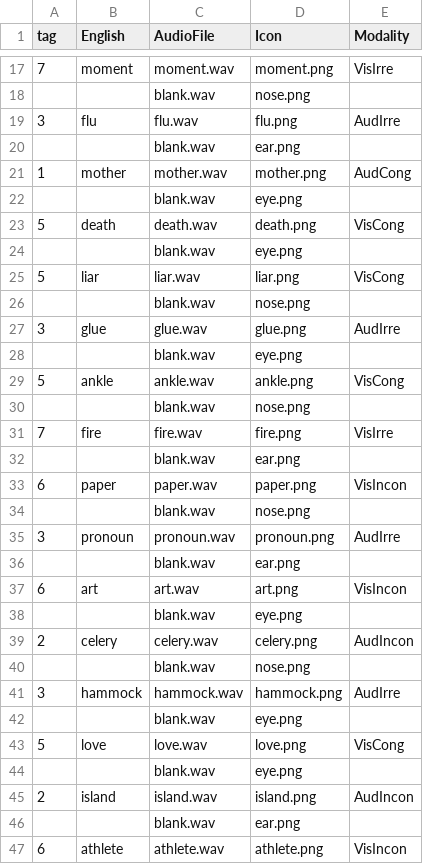
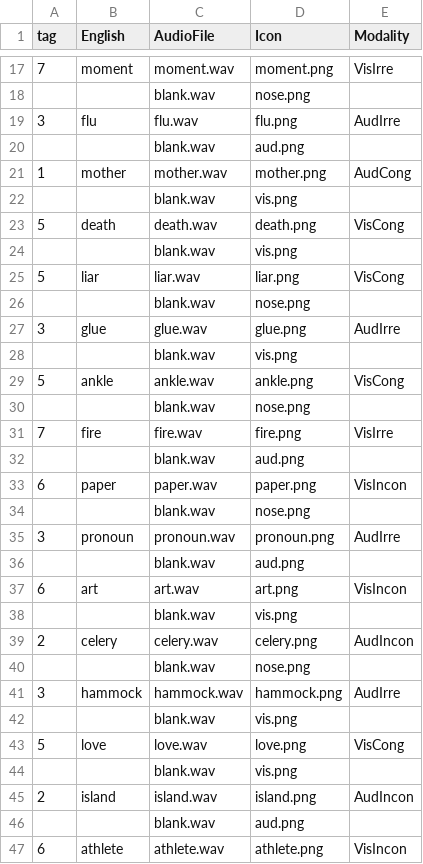
Before and after one commit to ntsuboi1/SGM, a CSV file: chunk_includes/M_study_A2.csv, drawn as a sheet; only a part is shown, gaps mark what is left out; the diff covers the shown part only.

```diff
--- a/chunk_includes/M_study_A2.csv
+++ b/chunk_includes/M_study_A2.csv
@@ -19,7 +19,7 @@
 3,flu,flu.wav,flu.png,AudIrre
-,,blank.wav,ear.png,
+,,blank.wav,aud.png,
 1,mother,mother.wav,mother.png,AudCong
-,,blank.wav,eye.png,
+,,blank.wav,vis.png,
 5,death,death.wav,death.png,VisCong
-,,blank.wav,eye.png,
+,,blank.wav,vis.png,
 5,liar,liar.wav,liar.png,VisCong
@@ -27,3 +27,3 @@
 3,glue,glue.wav,glue.png,AudIrre
-,,blank.wav,eye.png,
+,,blank.wav,vis.png,
 5,ankle,ankle.wav,ankle.png,VisCong
@@ -31,3 +31,3 @@
 7,fire,fire.wav,fire.png,VisIrre
-,,blank.wav,ear.png,
+,,blank.wav,aud.png,
 6,paper,paper.wav,paper.png,VisIncon
@@ -35,5 +35,5 @@
 3,pronoun,pronoun.wav,pronoun.png,AudIrre
-,,blank.wav,ear.png,
+,,blank.wav,aud.png,
 6,art,art.wav,art.png,VisIncon
-,,blank.wav,eye.png,
+,,blank.wav,vis.png,
 2,celery,celery.wav,celery.png,AudIncon
@@ -41,7 +41,7 @@
 3,hammock,hammock.wav,hammock.png,AudIrre
-,,blank.wav,eye.png,
+,,blank.wav,vis.png,
 5,love,love.wav,love.png,VisCong
-,,blank.wav,eye.png,
+,,blank.wav,vis.png,
 2,island,island.wav,island.png,AudIncon
-,,blank.wav,ear.png,
+,,blank.wav,aud.png,
 6,athlete,athlete.wav,athlete.png,VisIncon
```
Also changed, not shown: 10 edited cells elsewhere in this file, chunk_includes/M_study_A1.csv, chunk_includes/M_study_A3.csv, 29 other files.
